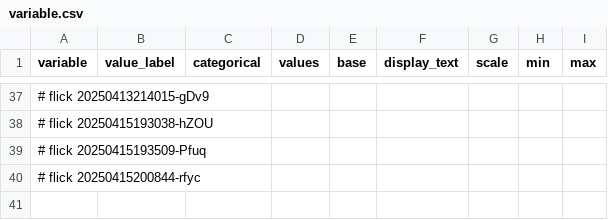
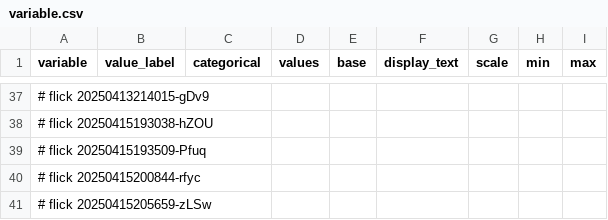
Before and after one commit to abikesa/shell-hologram, a CSV file: kitabo/ensi/ukubona/donorcase/test4/assets/csv/variable.csv, drawn as a sheet; only a part is shown, gaps mark what is left out; the diff names each change by its address in the sheet, - before the commit and + after, or states it on an @@ line.

Commit message:
kitabo/ensi/ukubona/donorcase/test4/assets/csv/variable.csv

```diff
--- a/kitabo/ensi/ukubona/donorcase/test4/assets/csv/variable.csv
+++ b/kitabo/ensi/ukubona/donorcase/test4/assets/csv/variable.csv
+row 41: # flick 20250415205659-zLSw
```
